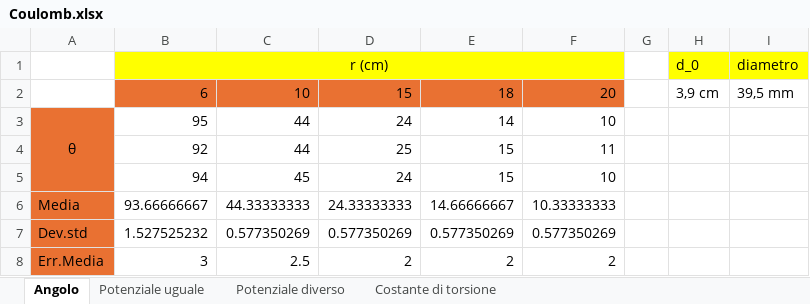
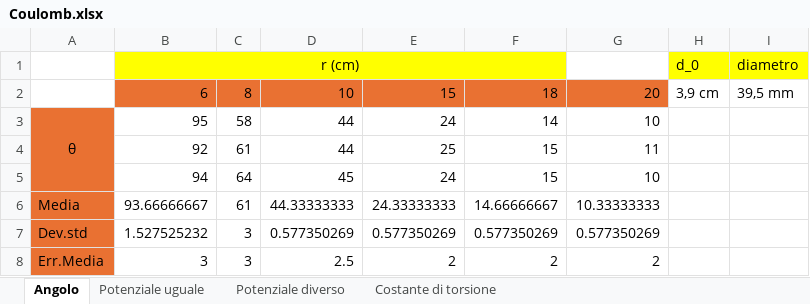
Before and after one commit to matteodeclich/Esperienze-in-laboratorio, an Excel workbook: Coulomb.xlsx, sheet Angolo, drawn as a sheet; values as stored, in another font and other column widths than the file's, no borders; removed rows and columns are numbered as before the commit, all else as after; the diff names each change by its address in the sheet, - before the commit and + after, or states it on an @@ line.

Commit message:
Aggiornamento file excel

```diff
--- a/Coulomb.xlsx (sheet Angolo)
+++ b/Coulomb.xlsx (sheet Angolo)
+column C, rows 2-8: 8 | 58 | 61 | 64 | 61 | 3 | 3
-column G, empty
-B1:F1 merged
+B1:F1 merged
-G1 fill: #FFFF00
+G1 fill: none
```
Also changed, not shown: formulas that keep their value.
